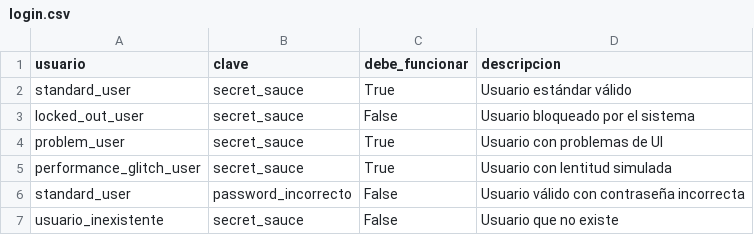
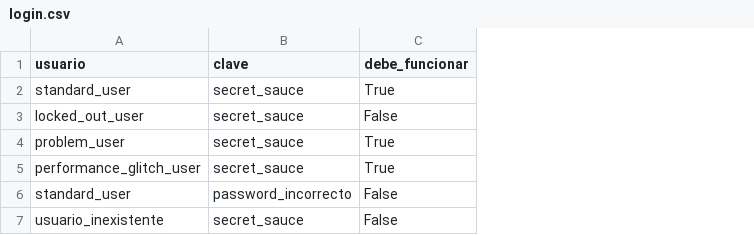
Before and after one commit to casaressolmaria-hue/proyecto-final-automation-testing-solange-casares, a CSV file: datos/login.csv, drawn as a sheet; the diff names each change by its address in the sheet, - before the commit and + after, or states it on an @@ line.

```diff
--- a/datos/login.csv
+++ b/datos/login.csv
-column D (descripcion), rows 2-7: Usuario estándar válido | Usuario bloqueado por el sistema | Usuario con problemas de UI | Usuario con lentitud simulada | Usuario válido con contraseña incorrecta | Usuario que no existe
```
Also changed, not shown: 16 other files.
